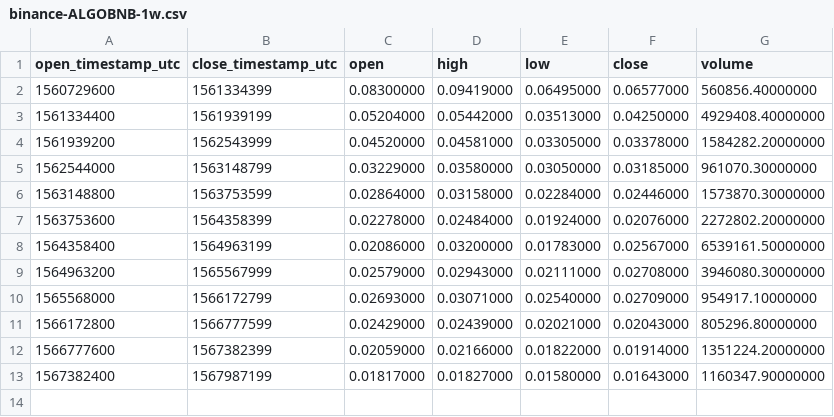
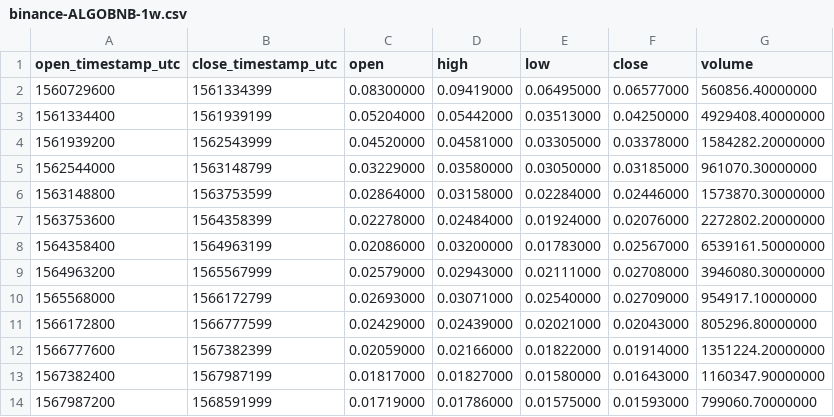
Before and after one commit to cryptobigbro/binance-ALGOBNB, a CSV file: binance-ALGOBNB-1w.csv, drawn as a sheet; the diff names each change by its address in the sheet, - before the commit and + after, or states it on an @@ line.

```diff
--- a/binance-ALGOBNB-1w.csv
+++ b/binance-ALGOBNB-1w.csv
+row 14: 1567987200 | 1568591999 | 0.01719000 | 0.01786000 | 0.01575000 | 0.01593000 | 799060.70000000
```
Also changed, not shown: binance-ALGOBNB-1d.csv, binance-ALGOBNB-1h.csv.
